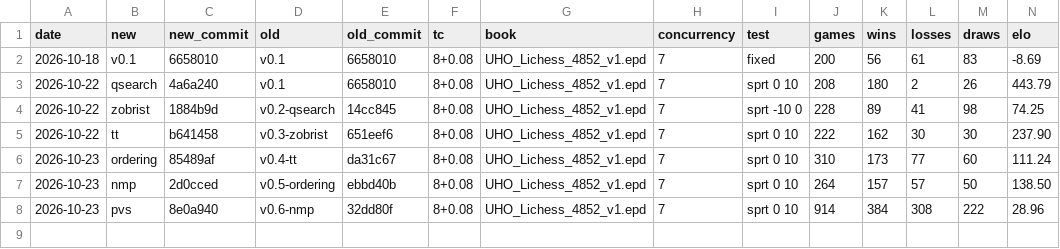
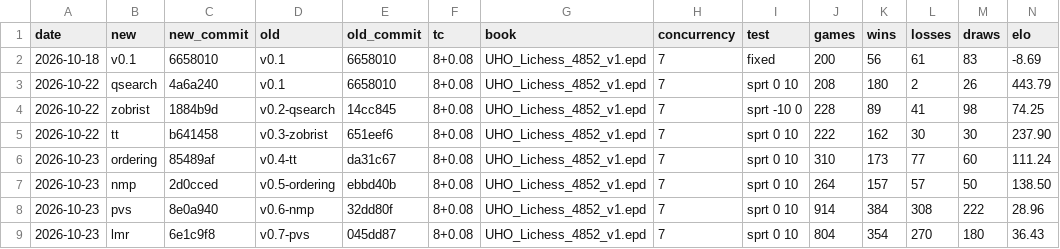
Before and after one commit to trzekar/chess-engine, a CSV file: results/matches.csv, drawn as a sheet; only a part is shown; rows hold the shown columns only; the diff names each change by its address in the sheet, - before the commit and + after, or states it on an @@ line.

Commit message:
Record the match of late move reductions

```diff
--- a/results/matches.csv
+++ b/results/matches.csv
+row 9: 2026-10-23 | lmr | 6e1c9f8 | v0.7-pvs | 045dd87 | 8+0.08 | UHO_Lichess_4852_v1.epd | 7 | sprt 0 10 | 804 | 354 | 270 | 180 | 36.43
```
